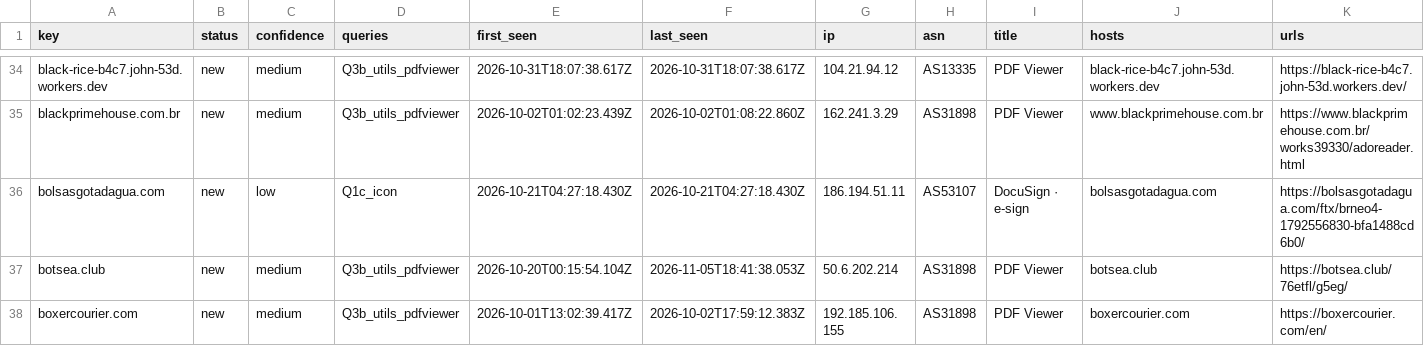
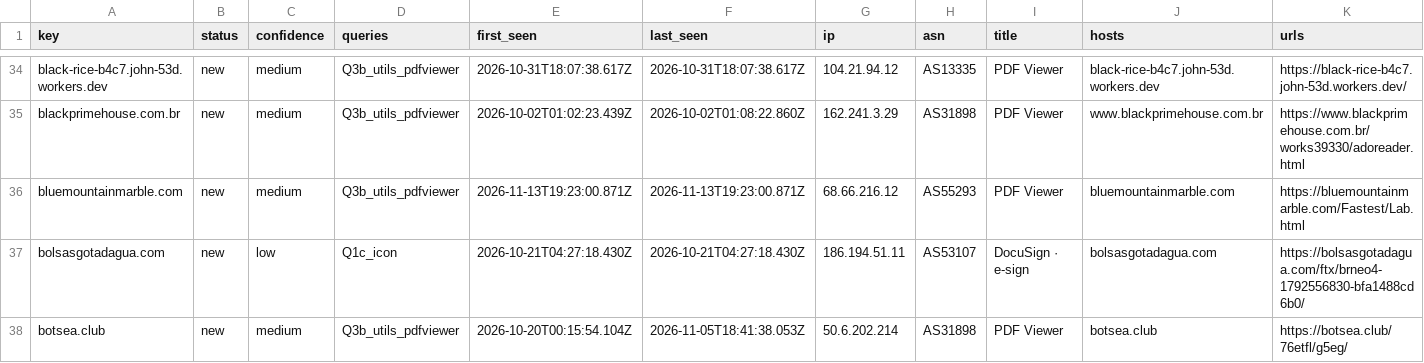
Before and after one commit to nullwhire/Csuite-collector, a CSV file: iocs.csv, drawn as a sheet; only a part is shown, gaps mark what is left out; the shorter side is filled out with more unchanged rows; rows hold the shown columns only; the diff covers the shown part only; the diff names each change by its address in the sheet, - before the commit and + after, or states it on an @@ line.

```diff
--- a/iocs.csv
+++ b/iocs.csv
+row 36: bluemountainmarble.com | new | medium | Q3b_utils_pdfviewer | 2026-11-13T19:23:00.871Z | 2026-11-13T19:23:00.871Z | 68.66.216.12 | AS55293 | PDF Viewer | bluemountainmarble.com | https://bluemountainmarble.com/Fastest/Lab.html
```
Also changed, not shown: 3 added rows and 3 edited cells elsewhere in this file, 4 other files.
